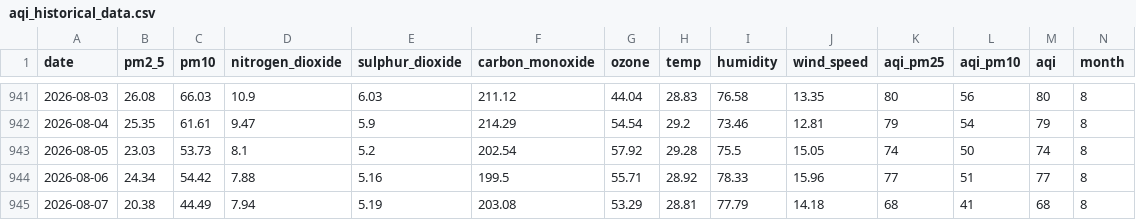
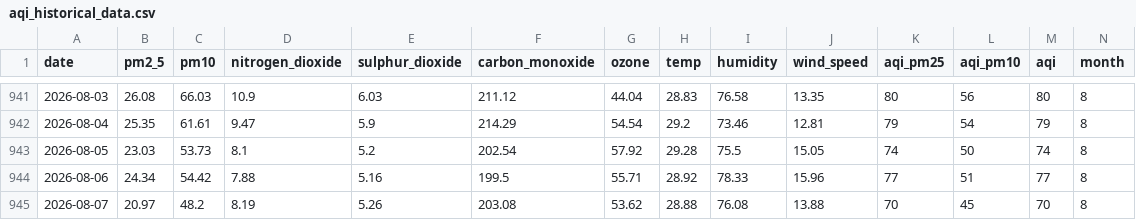
Before and after one commit to jaweriafaheem/AQIPrediction, a CSV file: aqi_historical_data.csv, drawn as a sheet; only a part is shown, gaps mark what is left out; the diff names each change by its address in the sheet, - before the commit and + after, or states it on an @@ line.

```diff
--- a/aqi_historical_data.csv
+++ b/aqi_historical_data.csv
-B945 (pm2_5): 20.38
+B945 (pm2_5): 20.97
-C945 (pm10): 44.49
+C945 (pm10): 48.2
-D945 (nitrogen_dioxide): 7.94
+D945 (nitrogen_dioxide): 8.19
-E945 (sulphur_dioxide): 5.19
+E945 (sulphur_dioxide): 5.26
-G945 (ozone): 53.29
+G945 (ozone): 53.62
-H945 (temp): 28.81
+H945 (temp): 28.88
-I945 (humidity): 77.79
+I945 (humidity): 76.08
-J945 (wind_speed): 14.18
+J945 (wind_speed): 13.88
-K945 (aqi_pm25): 68
+K945 (aqi_pm25): 70
-L945 (aqi_pm10): 41
+L945 (aqi_pm10): 45
-M945 (aqi): 68
+M945 (aqi): 70
```
